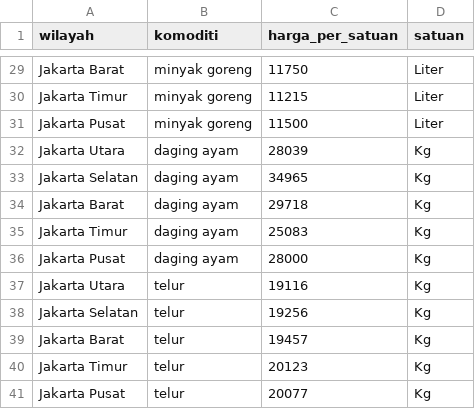
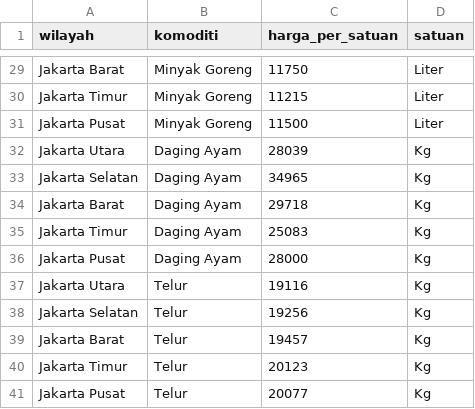
Before and after one commit to codxse/r-ta-analysis, a CSV file: rawdata/dc23_data_harga_komoditas/R13_PANGAN_harga_pangan_tingkat_konsumen_maret_2015.csv, drawn as a sheet; only a part is shown, gaps mark what is left out; the diff covers the shown part only; the diff names each change by its address in the sheet, - before the commit and + after, or states it on an @@ line.

```diff
--- a/rawdata/dc23_data_harga_komoditas/R13_PANGAN_harga_pangan_tingkat_konsumen_maret_2015.csv
+++ b/rawdata/dc23_data_harga_komoditas/R13_PANGAN_harga_pangan_tingkat_konsumen_maret_2015.csv
-B29:B31 (komoditi): minyak goreng
+B29:B31 (komoditi): Minyak Goreng
-B32:B36 (komoditi): daging ayam
+B32:B36 (komoditi): Daging Ayam
-B37:B41 (komoditi): telur
+B37:B41 (komoditi): Telur
```
Also changed, not shown: 27 edited cells elsewhere in this file, rawdata/dc23_data_harga_komoditas/R13_PANGAN_harga_pangan_tingkat_konsumen_april_2015.csv, rawdata/dc23_data_harga_komoditas/R13_PANGAN_harga_pangan_tingkat_konsumen_mei_2015.csv.
